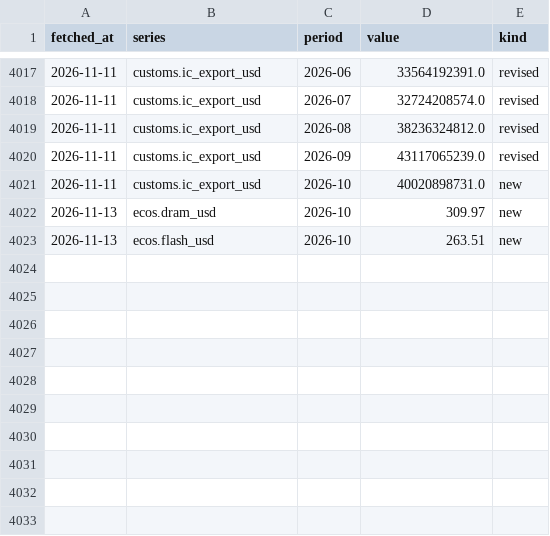
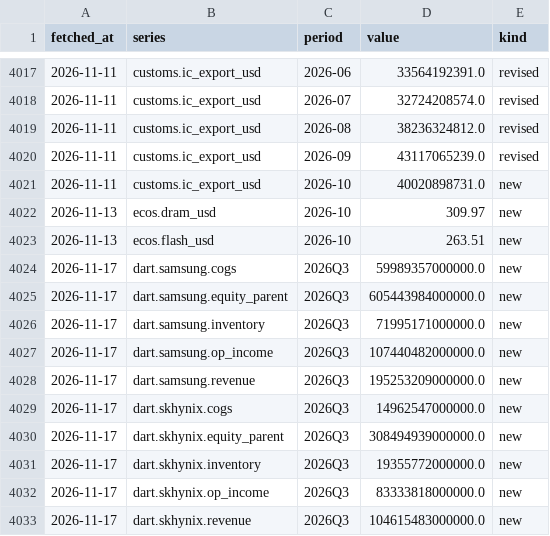
Before and after one commit to Obitsuki/semicycle, a CSV file: data/releases.csv, drawn as a sheet; only a part is shown, gaps mark what is left out.

```diff
--- a/data/releases.csv
+++ b/data/releases.csv
@@ -4023 +4023,11 @@ fetched_at,series,period,value,kind
 2026-11-13,ecos.flash_usd,2026-10,263.51,new
+2026-11-17,dart.samsung.cogs,2026Q3,59989357000000.0,new
+2026-11-17,dart.samsung.equity_parent,2026Q3,605443984000000.0,new
+2026-11-17,dart.samsung.inventory,2026Q3,71995171000000.0,new
+2026-11-17,dart.samsung.op_income,2026Q3,107440482000000.0,new
+2026-11-17,dart.samsung.revenue,2026Q3,195253209000000.0,new
+2026-11-17,dart.skhynix.cogs,2026Q3,14962547000000.0,new
+2026-11-17,dart.skhynix.equity_parent,2026Q3,308494939000000.0,new
+2026-11-17,dart.skhynix.inventory,2026Q3,19355772000000.0,new
+2026-11-17,dart.skhynix.op_income,2026Q3,83333818000000.0,new
+2026-11-17,dart.skhynix.revenue,2026Q3,104615483000000.0,new
```
Also changed, not shown: data/dart.csv, data/published.csv, 1 other file.
